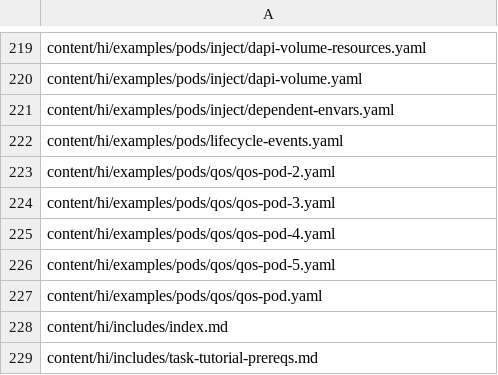
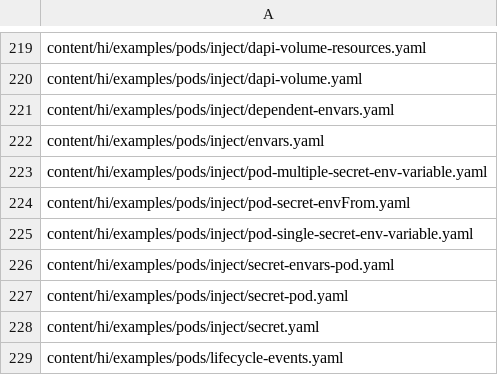
Before and after one commit to kfess/kube-website-i18n, a CSV file: data/master/languages/hi/all_files.csv, drawn as a sheet; only a part is shown, gaps mark what is left out; the shorter side is filled out with more unchanged rows; the diff covers the shown part only; the diff names each change by its address in the sheet, - before the commit and + after, or states it on an @@ line.

```diff
--- a/data/master/languages/hi/all_files.csv
+++ b/data/master/languages/hi/all_files.csv
+row 222: content/hi/examples/pods/inject/envars.yaml
+row 223: content/hi/examples/pods/inject/pod-multiple-secret-env-variable.yaml
+row 224: content/hi/examples/pods/inject/pod-secret-envFrom.yaml
+row 225: content/hi/examples/pods/inject/pod-single-secret-env-variable.yaml
+row 226: content/hi/examples/pods/inject/secret-envars-pod.yaml
+row 227: content/hi/examples/pods/inject/secret-pod.yaml
+row 228: content/hi/examples/pods/inject/secret.yaml
```
Also changed, not shown: 17 added rows elsewhere in this file, data/master/languages/ja/all_files.csv, data/master/languages/zh-cn/all_files.csv, 8 other files.
